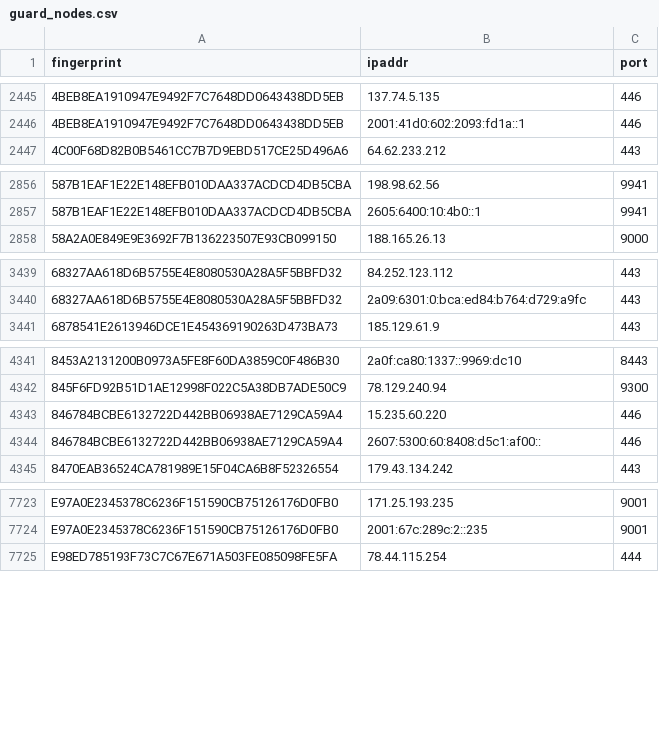
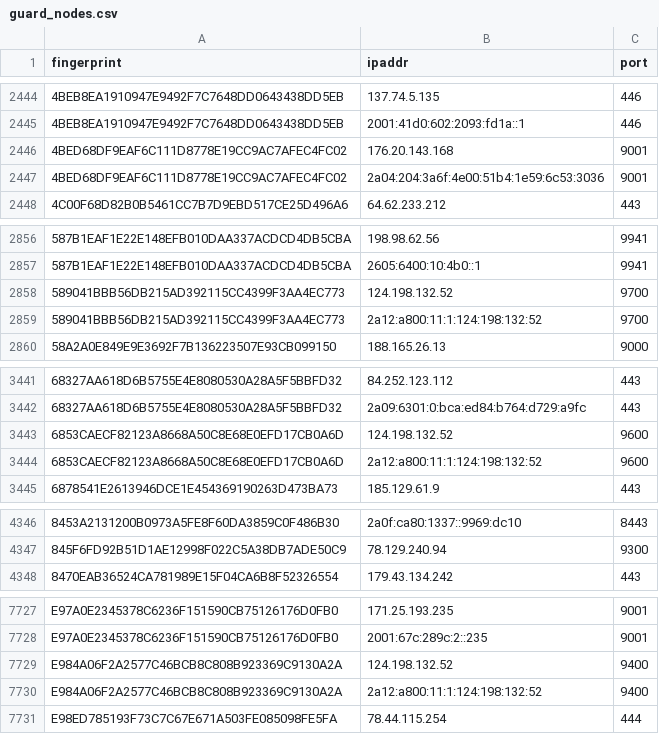
Before and after one commit to 0xPratikPatil/peel-the-net, a CSV file: dataset/guard_nodes.csv, drawn as a sheet; only a part is shown, gaps mark what is left out; the diff covers the shown part only.

```diff
--- a/dataset/guard_nodes.csv
+++ b/dataset/guard_nodes.csv
@@ -2446,2 +2445,4 @@ fingerprint,ipaddr,port
 4BEB8EA1910947E9492F7C7648DD0643438DD5EB,2001:41d0:602:2093:fd1a::1,446
+4BED68DF9EAF6C111D8778E19CC9AC7AFEC4FC02,176.20.143.168,9001
+4BED68DF9EAF6C111D8778E19CC9AC7AFEC4FC02,2a04:204:3a6f:4e00:51b4:1e59:6c53:3036,9001
 4C00F68D82B0B5461CC7B7D9EBD517CE25D496A6,64.62.233.212,443
@@ -2857,2 +2857,4 @@ fingerprint,ipaddr,port
 587B1EAF1E22E148EFB010DAA337ACDCD4DB5CBA,2605:6400:10:4b0::1,9941
+589041BBB56DB215AD392115CC4399F3AA4EC773,124.198.132.52,9700
+589041BBB56DB215AD392115CC4399F3AA4EC773,2a12:a800:11:1:124:198:132:52,9700
 58A2A0E849E9E3692F7B136223507E93CB099150,188.165.26.13,9000
@@ -3440,2 +3442,4 @@ fingerprint,ipaddr,port
 68327AA618D6B5755E4E8080530A28A5F5BBFD32,2a09:6301:0:bca:ed84:b764:d729:a9fc,443
+6853CAECF82123A8668A50C8E68E0EFD17CB0A6D,124.198.132.52,9600
+6853CAECF82123A8668A50C8E68E0EFD17CB0A6D,2a12:a800:11:1:124:198:132:52,9600
 6878541E2613946DCE1E454369190263D473BA73,185.129.61.9,443
@@ -4342,4 +4347,2 @@ fingerprint,ipaddr,port
 845F6FD92B51D1AE12998F022C5A38DB7ADE50C9,78.129.240.94,9300
-846784BCBE6132722D442BB06938AE7129CA59A4,15.235.60.220,446
-846784BCBE6132722D442BB06938AE7129CA59A4,2607:5300:60:8408:d5c1:af00::,446
 8470EAB36524CA781989E15F04CA6B8F52326554,179.43.134.242,443
@@ -7724,2 +7728,4 @@ E97A0E2345378C6236F151590CB75126176D0FB0,171.25.193.235,9001
 E97A0E2345378C6236F151590CB75126176D0FB0,2001:67c:289c:2::235,9001
+E984A06F2A2577C46BCB8C808B923369C9130A2A,124.198.132.52,9400
+E984A06F2A2577C46BCB8C808B923369C9130A2A,2a12:a800:11:1:124:198:132:52,9400
 E98ED785193F73C7C67E671A503FE085098FE5FA,78.44.115.254,444
```
Also changed, not shown: 2 added rows, 3 removed rows and 1 edited cell elsewhere in this file, dataset/all_nodes.csv, dataset/exit_nodes.csv, 3 other files.
